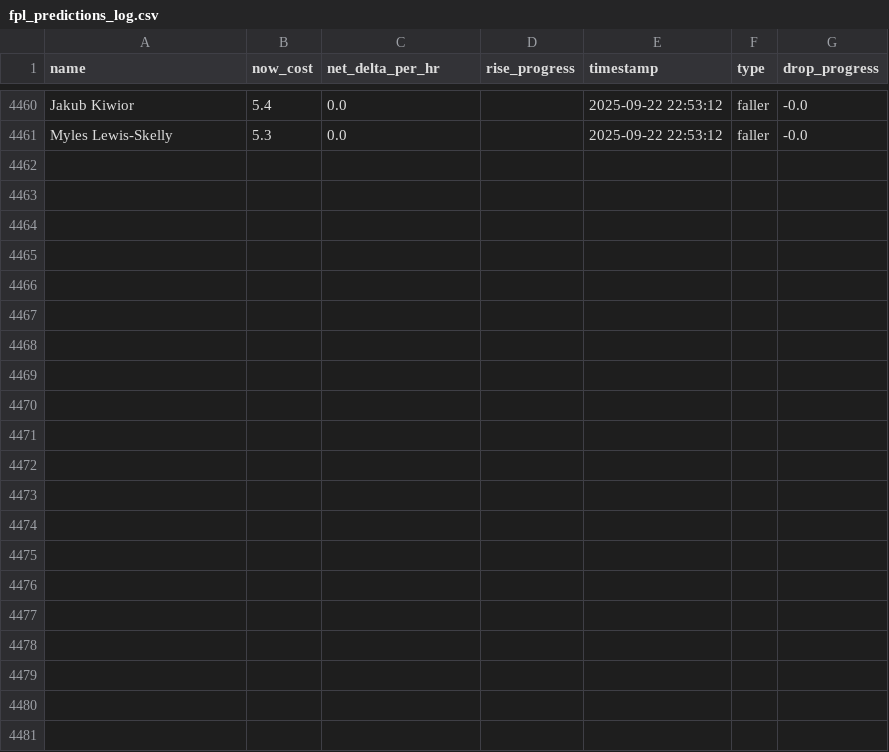
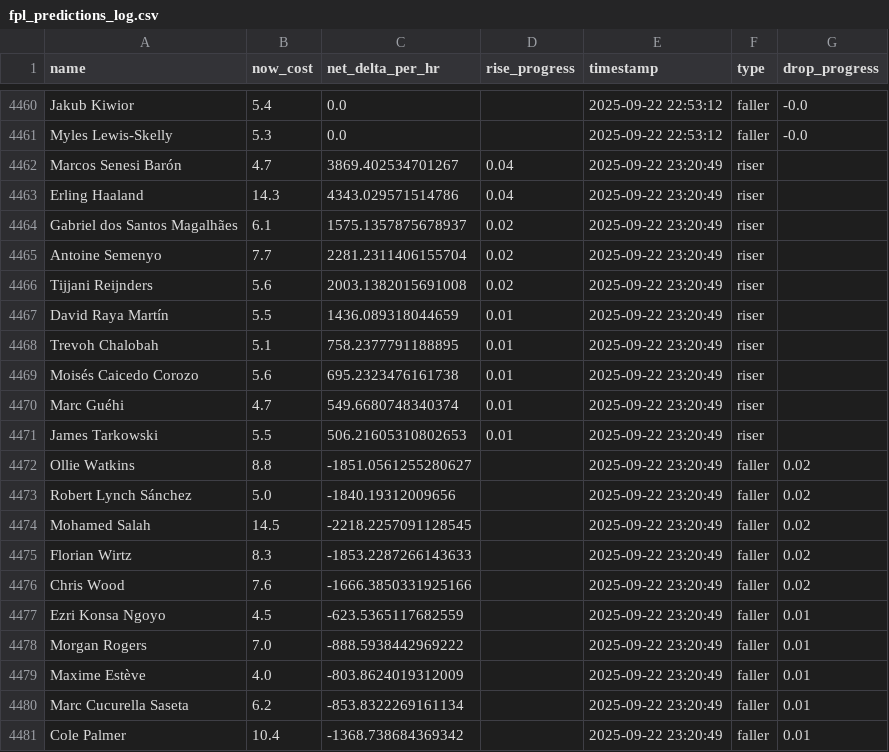
Before and after one commit to muhtasim-maleque/fpl-price-changes, a CSV file: fpl_predictions_log.csv, drawn as a sheet; only a part is shown, gaps mark what is left out; the diff names each change by its address in the sheet, - before the commit and + after, or states it on an @@ line.

```diff
--- a/fpl_predictions_log.csv
+++ b/fpl_predictions_log.csv
+row 4462: Marcos Senesi Barón | 4.7 | 3869.402534701267 | 0.04 | 2025-09-22 23:20:49 | riser
+row 4463: Erling Haaland | 14.3 | 4343.029571514786 | 0.04 | 2025-09-22 23:20:49 | riser
+row 4464: Gabriel dos Santos Magalhães | 6.1 | 1575.1357875678937 | 0.02 | 2025-09-22 23:20:49 | riser
+row 4465: Antoine Semenyo | 7.7 | 2281.2311406155704 | 0.02 | 2025-09-22 23:20:49 | riser
+row 4466: Tijjani Reijnders | 5.6 | 2003.1382015691008 | 0.02 | 2025-09-22 23:20:49 | riser
+row 4467: David Raya Martín | 5.5 | 1436.089318044659 | 0.01 | 2025-09-22 23:20:49 | riser
+row 4468: Trevoh Chalobah | 5.1 | 758.2377791188895 | 0.01 | 2025-09-22 23:20:49 | riser
+row 4469: Moisés Caicedo Corozo | 5.6 | 695.2323476161738 | 0.01 | 2025-09-22 23:20:49 | riser
+row 4470: Marc Guéhi | 4.7 | 549.6680748340374 | 0.01 | 2025-09-22 23:20:49 | riser
+row 4471: James Tarkowski | 5.5 | 506.21605310802653 | 0.01 | 2025-09-22 23:20:49 | riser
+row 4472: Ollie Watkins | 8.8 | -1851.0561255280627 |  | 2025-09-22 23:20:49 | faller | 0.02
+row 4473: Robert Lynch Sánchez | 5.0 | -1840.19312009656 |  | 2025-09-22 23:20:49 | faller | 0.02
+row 4474: Mohamed Salah | 14.5 | -2218.2257091128545 |  | 2025-09-22 23:20:49 | faller | 0.02
+row 4475: Florian Wirtz | 8.3 | -1853.2287266143633 |  | 2025-09-22 23:20:49 | faller | 0.02
+row 4476: Chris Wood | 7.6 | -1666.3850331925166 |  | 2025-09-22 23:20:49 | faller | 0.02
+row 4477: Ezri Konsa Ngoyo | 4.5 | -623.5365117682559 |  | 2025-09-22 23:20:49 | faller | 0.01
+row 4478: Morgan Rogers | 7.0 | -888.5938442969222 |  | 2025-09-22 23:20:49 | faller | 0.01
+row 4479: Maxime Estève | 4.0 | -803.8624019312009 |  | 2025-09-22 23:20:49 | faller | 0.01
+row 4480: Marc Cucurella Saseta | 6.2 | -853.8322269161134 |  | 2025-09-22 23:20:49 | faller | 0.01
+row 4481: Cole Palmer | 10.4 | -1368.738684369342 |  | 2025-09-22 23:20:49 | faller | 0.01
```
Also changed, not shown: fpl_summary.csv.
